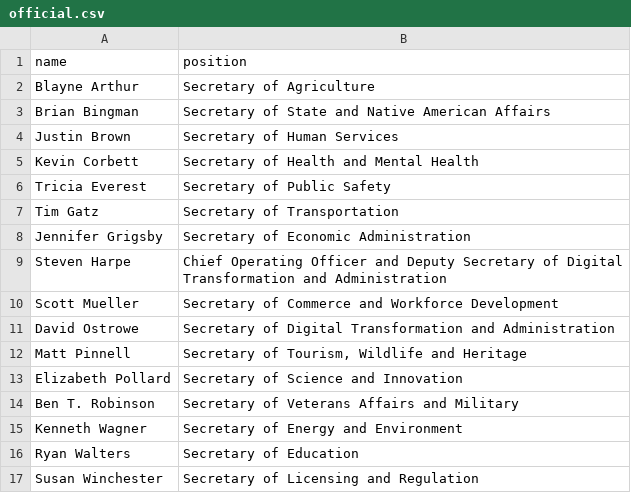
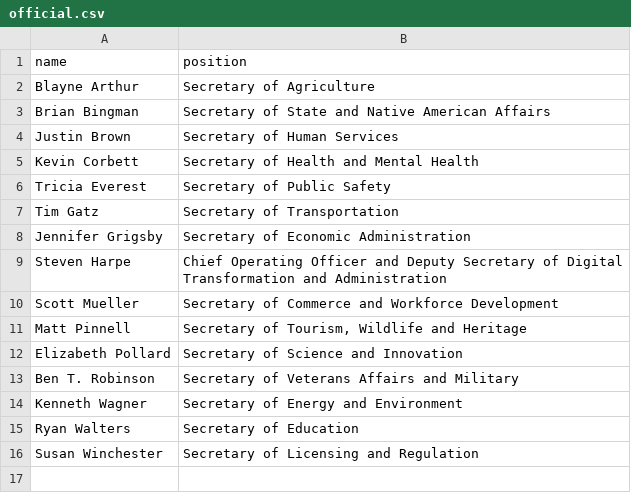
Before and after one commit to every-politician-scrapers/oklahoma-cabinet, a CSV file: data/official.csv, drawn as a sheet; the diff names each change by its address in the sheet, - before the commit and + after, or states it on an @@ line.

```diff
--- a/data/official.csv
+++ b/data/official.csv
-row 11: David Ostrowe | Secretary of Digital Transformation and Administration
```
Also changed, not shown: 1 other file.
